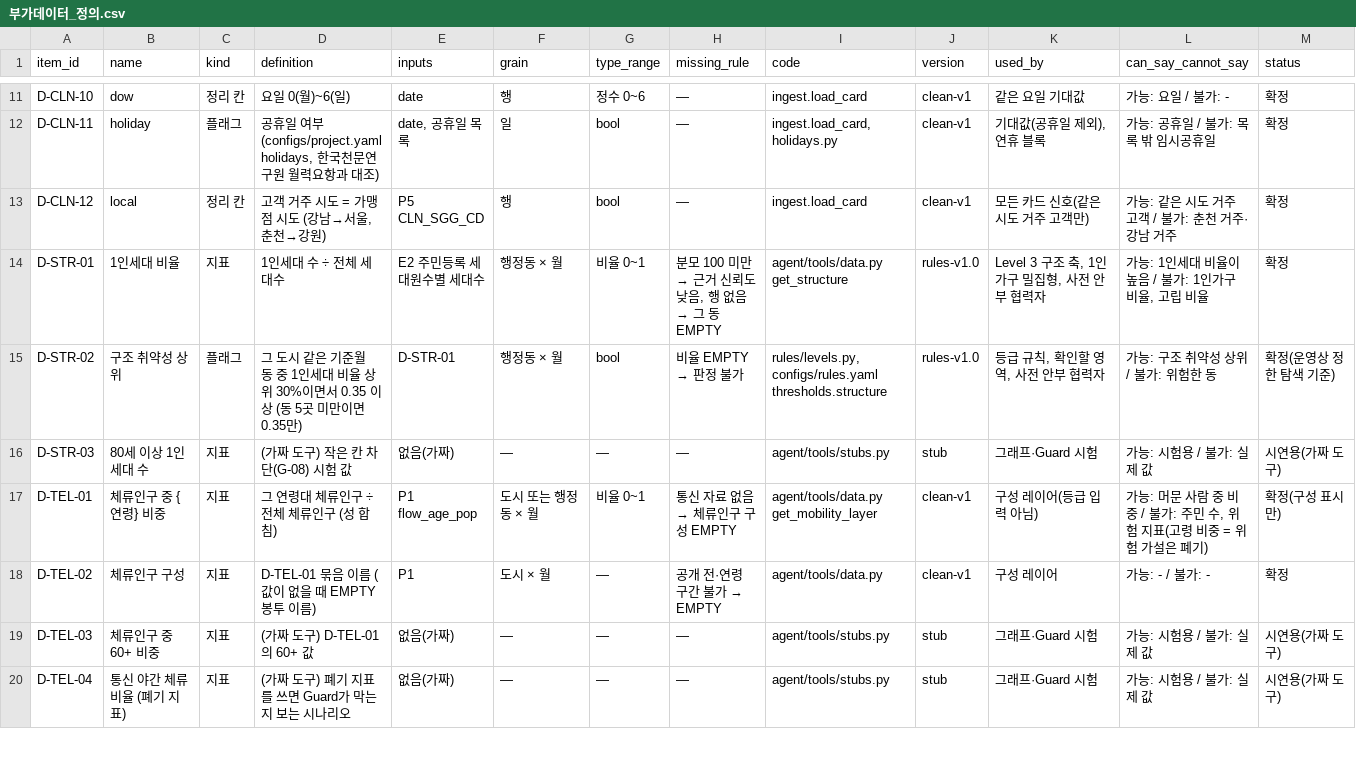
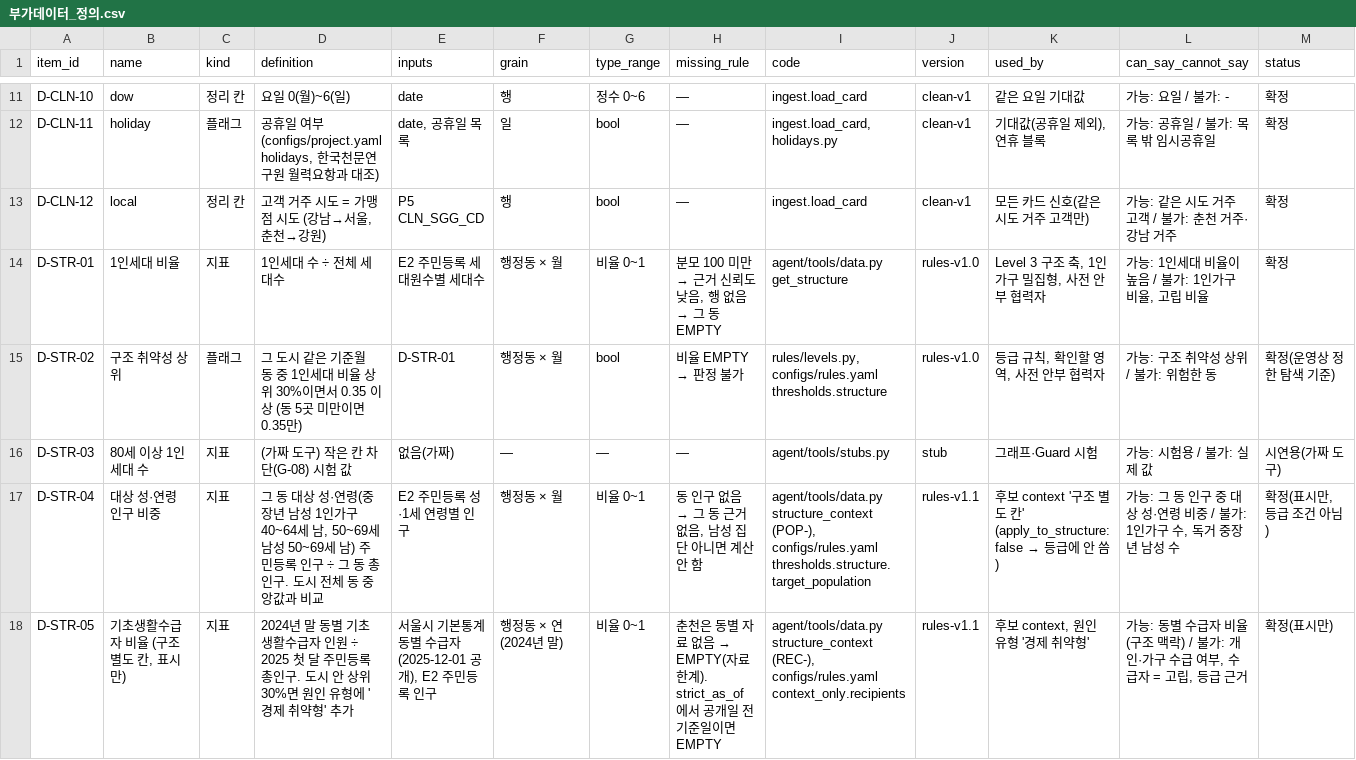
Before and after one commit to taeyeon715/BigDataContest_social-isolation-LINK-Radar, a CSV file: docs/부가데이터_정의.csv, drawn as a sheet; only a part is shown, gaps mark what is left out; the shorter side is filled out with more unchanged rows; the diff covers the shown part only.

```diff
--- a/docs/부가데이터_정의.csv
+++ b/docs/부가데이터_정의.csv
@@ -16 +16,3 @@ D-STR-02,구조 취약성 상위,플래그,그 도시 같은 기준월 동 중 1
 D-STR-03,80세 이상 1인세대 수,지표,(가짜 도구) 작은 칸 차단(G-08) 시험 값,없음(가짜),—,—,—,agent/tools/stubs.py,stub,그래프·Guard 시험,가능: 시험용 / 불가: 실제 값,시연용(가짜 도구)
+D-STR-04,대상 성·연령 인구 비중,지표,"그 동 대상 성·연령(중장년 남성 1인가구 40~64세 남, 50~69세 남성 50~69세 남) 주민등록 인구 ÷ 그 동 총인구. 도시 전체 동 중앙값과 비교",E2 주민등록 성·1세 연령별 인구,행정동 × 월,비율 0~1,"동 인구 없음 → 그 동 근거 없음, 남성 집단 아니면 계산 안 함","agent/tools/data.py structure_context (POP-), configs/rules.yaml thresholds.structure.target_population",rules-v1.1,후보 context '구조 별도 칸' (apply_to_structure: false → 등급에 안 씀),"가능: 그 동 인구 중 대상 성·연령 비중 / 불가: 1인가구 수, 독거 중장년 남성 수","확정(표시만, 등급 조건 아님)"
+D-STR-05,"기초생활수급자 비율 (구조 별도 칸, 표시만)",지표,2024년 말 동별 기초생활수급자 인원 ÷ 2025 첫 달 주민등록 총인구. 도시 안 상위 30%면 원인 유형에 '경제 취약형' 추가,"서울시 기본통계 동별 수급자(2025-12-01 공개), E2 주민등록 인구",행정동 × 연(2024년 말),비율 0~1,춘천은 동별 자료 없음 → EMPTY(자료 한계). strict_as_of 에서 공개일 전 기준일이면 EMPTY,"agent/tools/data.py structure_context (REC-), configs/rules.yaml context_only.recipients",rules-v1.1,"후보 context, 원인 유형 '경제 취약형'","가능: 동별 수급자 비율(구조 맥락) / 불가: 개인·가구 수급 여부, 수급자 = 고립, 등급 근거",확정(표시만)
```
Also changed, not shown: 5 added rows elsewhere in this file, 3 other files.
